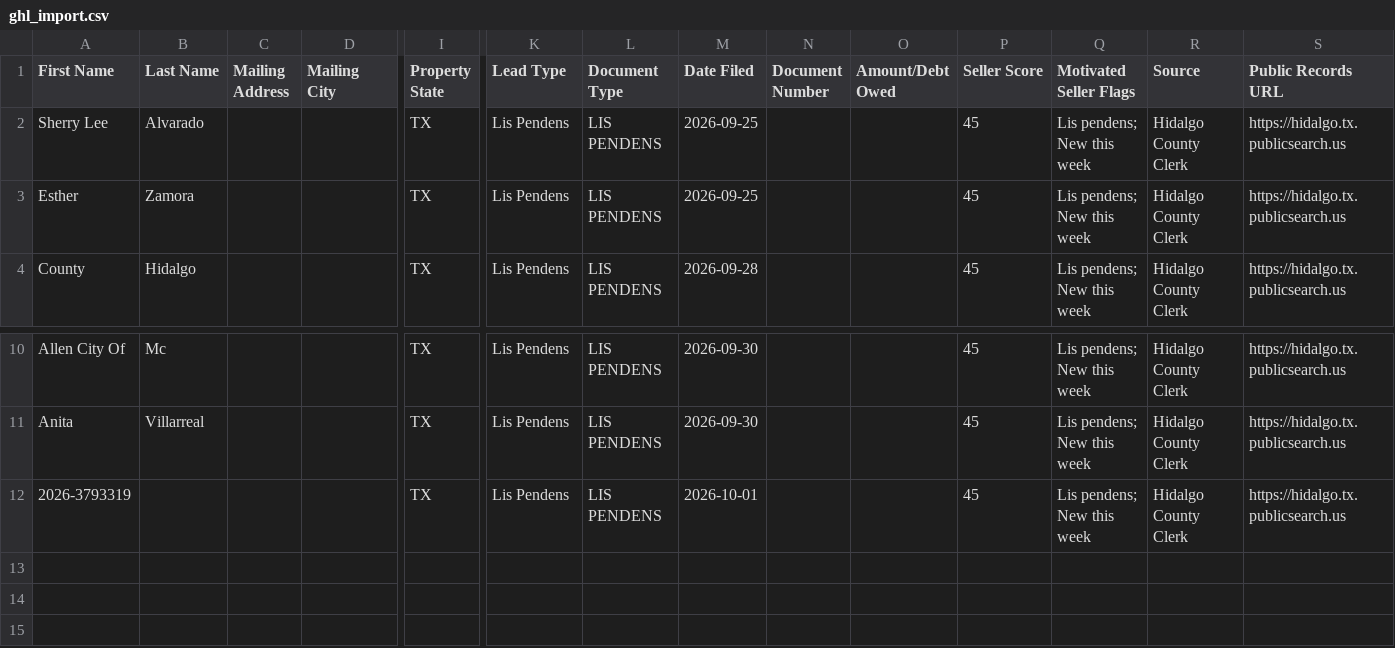
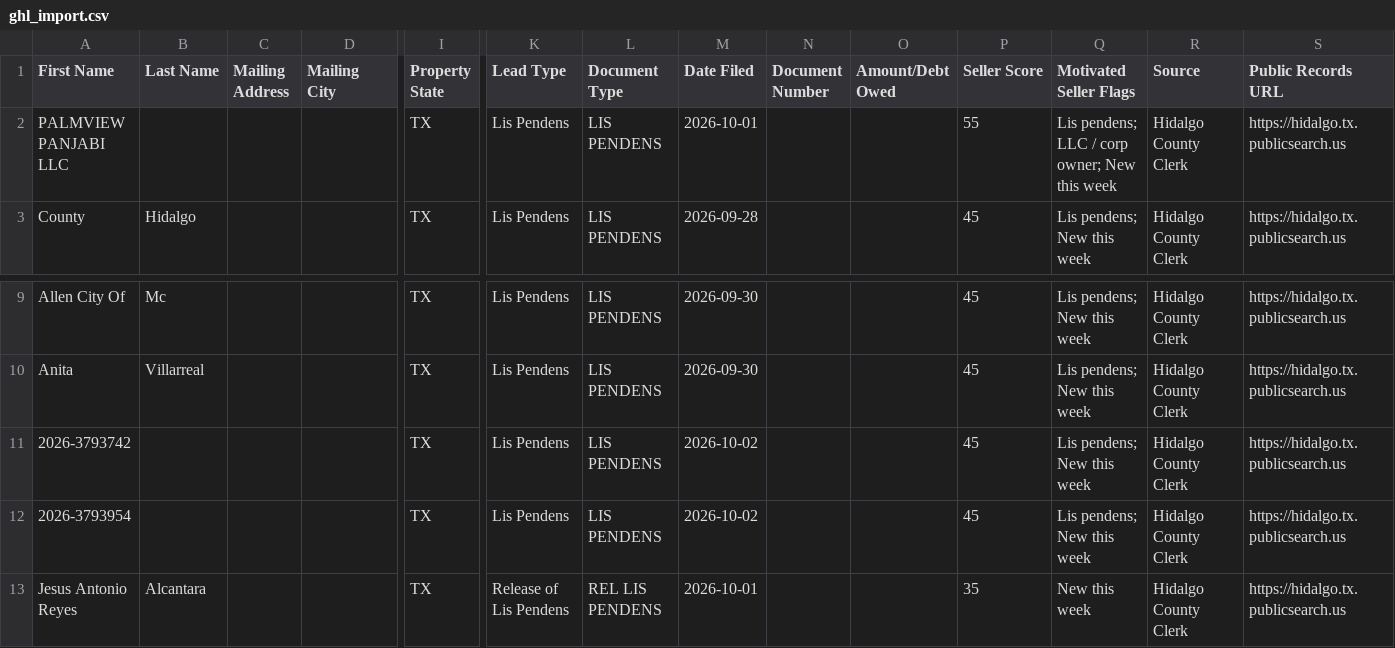
Before and after one commit to martinherrerajr33-source/Hidalgo-leads, a CSV file: data/ghl_import.csv, drawn as a sheet; only a part is shown, gaps mark what is left out; removed rows and columns are numbered as before the commit, all else as after; rows hold the shown columns only; the diff names each change by its address in the sheet, - before the commit and + after, or states it on an @@ line.

```diff
--- a/data/ghl_import.csv
+++ b/data/ghl_import.csv
-A2 (First Name): Sherry Lee
+A2 (First Name): PALMVIEW PANJABI LLC
-B2 (Last Name): Alvarado
+B2 (Last Name): (empty)
-M2 (Date Filed): 2026-09-25
+M2 (Date Filed): 2026-10-01
-P2 (Seller Score): 45
+P2 (Seller Score): 55
-Q2 (Motivated Seller Flags): Lis pendens; New this week
+Q2 (Motivated Seller Flags): Lis pendens; LLC / corp owner; New this week
-row 3: Esther | Zamora |  |  | TX | Lis Pendens | LIS PENDENS | 2026-09-25 |  |  | 45 | Lis pendens; New this week | Hidalgo County Clerk | https://hidalgo.tx.publicsearch.us
+row 11: 2026-3793742 |  |  |  | TX | Lis Pendens | LIS PENDENS | 2026-10-02 |  |  | 45 | Lis pendens; New this week | Hidalgo County Clerk | https://hidalgo.tx.publicsearch.us
-A12 (First Name): 2026-3793319
+A12 (First Name): 2026-3793954
-M12 (Date Filed): 2026-10-01
+M12 (Date Filed): 2026-10-02
+row 13: Jesus Antonio Reyes | Alcantara |  |  | TX | Release of Lis Pendens | REL LIS PENDENS | 2026-10-01 |  |  | 35 | New this week | Hidalgo County Clerk | https://hidalgo.tx.publicsearch.us
```
Also changed, not shown: 2 other files.
